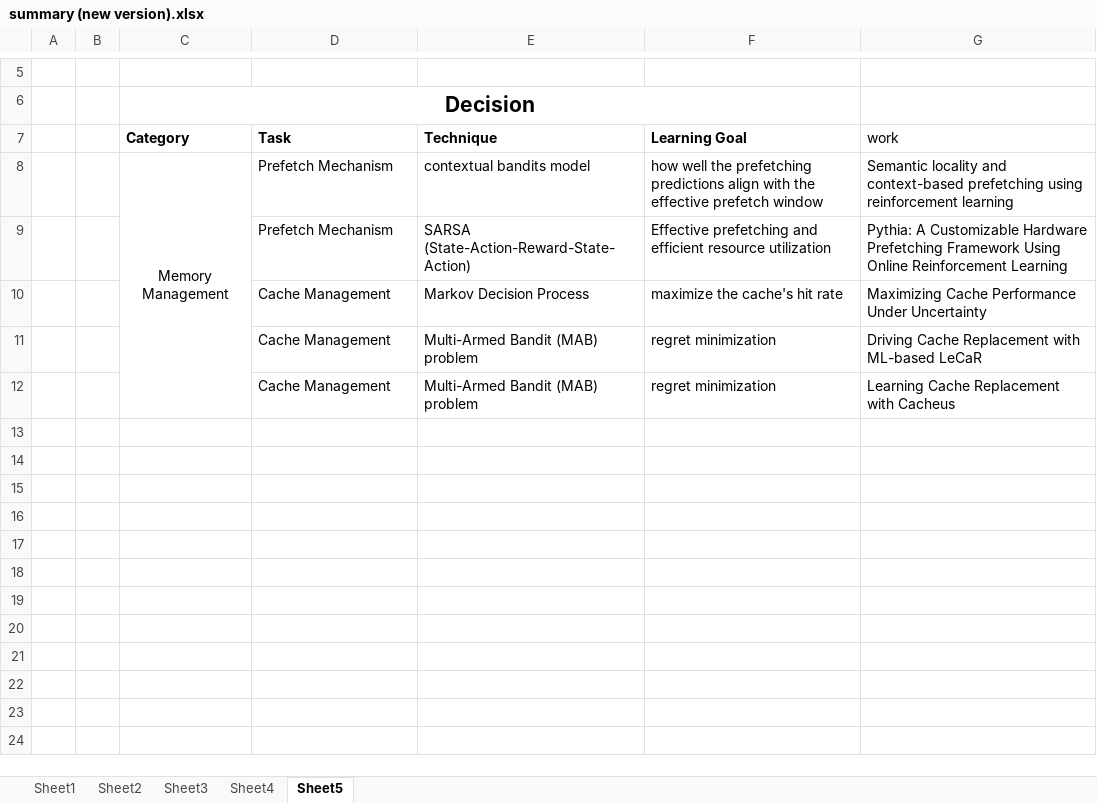
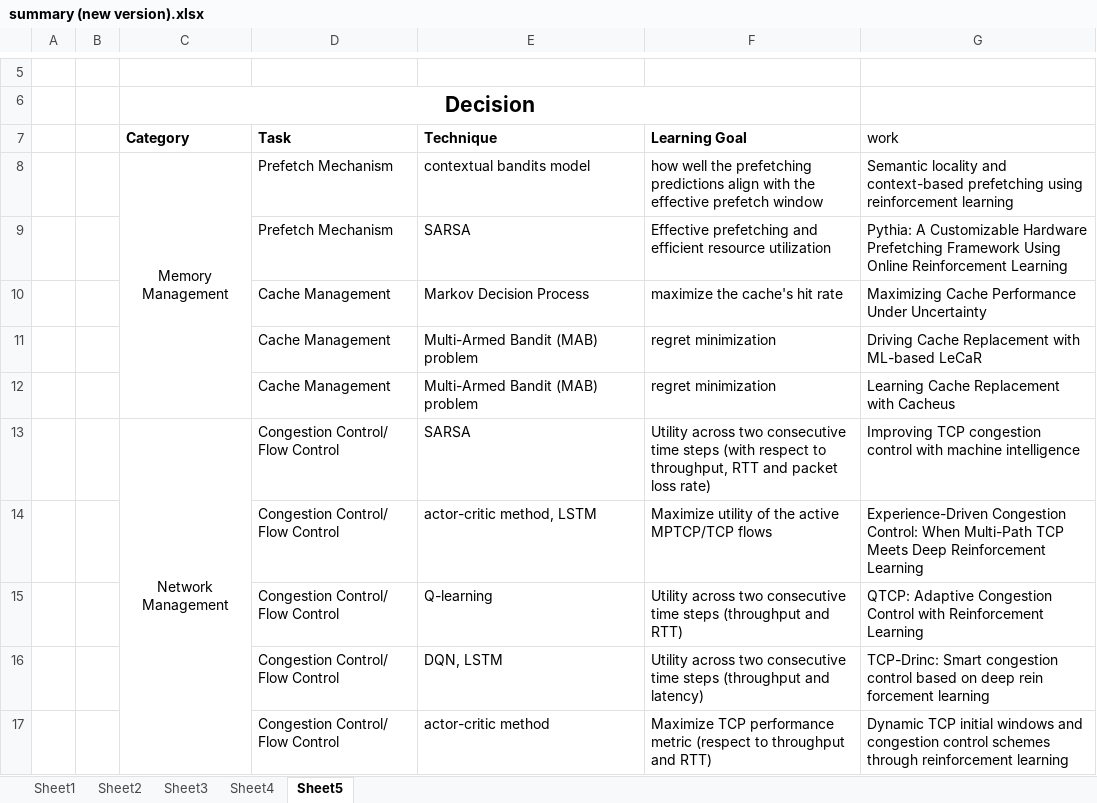
Before and after one commit to LiuYingying0104/AIOS, an Excel workbook: ML Apply in OS/summary (new version).xlsx, sheet Sheet5, drawn as a sheet; only a part is shown, gaps mark what is left out; values as stored, in another font and other column widths than the file's, no borders; ↵ is a line break in a cell; the diff names each change by its address in the sheet, - before the commit and + after, or states it on an @@ line.

```diff
--- a/ML Apply in OS/summary (new version).xlsx (sheet Sheet5)
+++ b/ML Apply in OS/summary (new version).xlsx (sheet Sheet5)
-E9 (Technique): SARSA (State-Action-Reward-State-Action)
+E9 (Technique): SARSA
+row 13:  |  | Network Management | Congestion Control/ Flow Control | SARSA | Utility across two consecutive time steps (with respect to throughput, RTT and packet loss rate) | Improving TCP congestion control with machine intelligence
+row 14:  |  |  | Congestion Control/ Flow Control | actor-critic method, LSTM | Maximize utility of the active MPTCP/TCP flows | Experience-Driven Congestion Control: When Multi-Path TCP Meets Deep Reinforcement Learning
+row 15:  |  |  | Congestion Control/ Flow Control | Q-learning | Utility across two consecutive time steps (throughput and RTT) | QTCP: Adaptive Congestion Control with Reinforcement Learning
+row 16:  |  |  | Congestion Control/ Flow Control | DQN, LSTM | Utility across two consecutive time steps (throughput and latency) | TCP-Drinc: Smart congestion control based on deep rein ↵ forcement learning
+row 17:  |  |  | Congestion Control/ Flow Control | actor-critic method | Maximize TCP performance metric (respect to throughput and RTT) | Dynamic TCP initial windows and congestion control schemes through reinforcement learning
```
Also changed, not shown: sheet Sheet2, sheet Sheet4, sheet Sheet1, sheet Sheet3.
